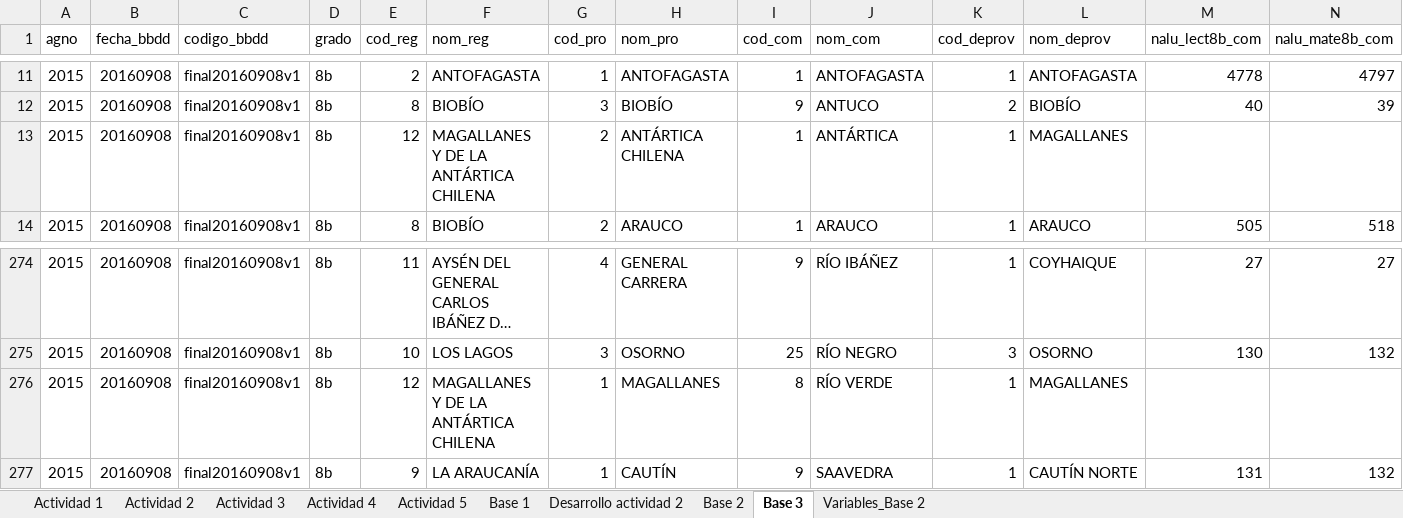
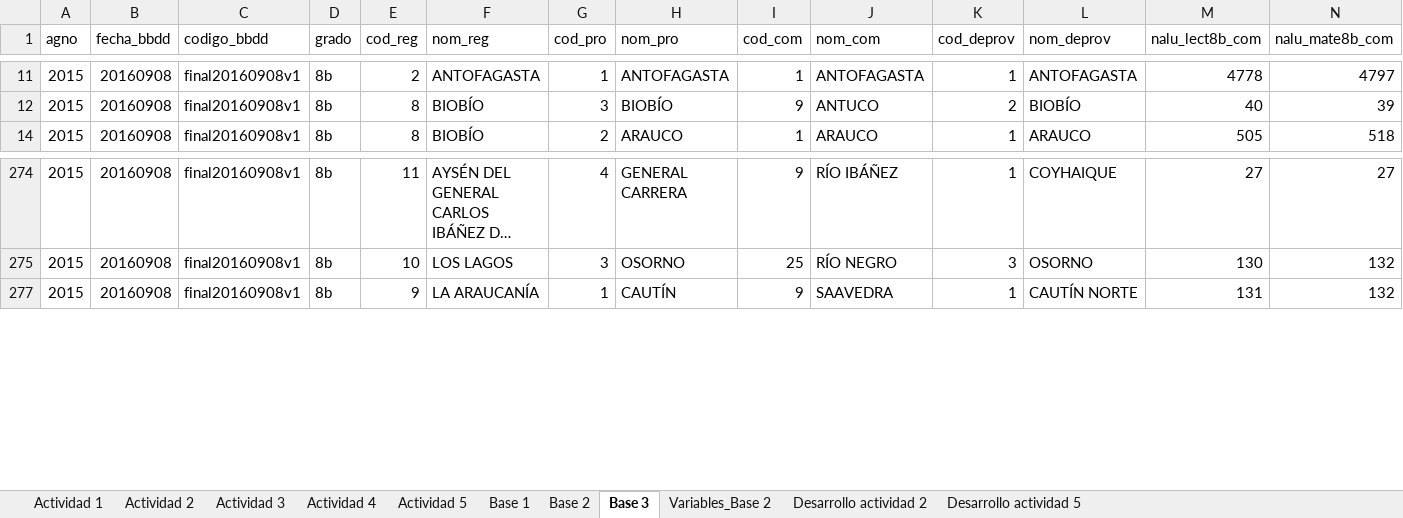
Before and after one commit to PabloOpazo/EstadisticaDescriptiva, an Excel workbook: Actividad 1/L02_Tablas_de_frecuencias.xlsx, sheet Base 3, drawn as a sheet; only a part is shown, gaps mark what is left out; long unchanged cells end in …; values as stored, in another font and other column widths than the file's, no borders; rows hold the shown columns only; the diff names each change by its address in the sheet, - before the commit and + after, or states it on an @@ line.

```diff
--- a/Actividad 1/L02_Tablas_de_frecuencias.xlsx (sheet Base 3)
+++ b/Actividad 1/L02_Tablas_de_frecuencias.xlsx (sheet Base 3)
+sheet tab: Desarrollo actividad 5
@@ sheet tab order changed: Actividad 1 | Actividad 2 | Actividad 3 | Actividad 4 | Actividad 5 | Base 1 | Base 2 | Base 3 | Variables_Base 2 | Desarrollo actividad 2 | Desarrollo actividad 5 @@
@@ row 13 hidden: 2015 | 20160908 | final20160908v1 | 8b | 12 | MAGALLANES Y DE LA ANTÁRTICA CHILENA | 2 | ANTÁRTICA CHILENA | 1 | ANTÁRTICA | 1 | MAGALLANES @@
@@ row 276 hidden: 2015 | 20160908 | final20160908v1 | 8b | 12 | MAGALLANES Y DE LA ANTÁRTICA CHILENA | 1 | MAGALLANES | 8 | RÍO VERDE | 1 | MAGALLANES @@
```
Also changed, not shown: sheet Desarrollo actividad 2, sheet Actividad 2, sheet Actividad 5.
